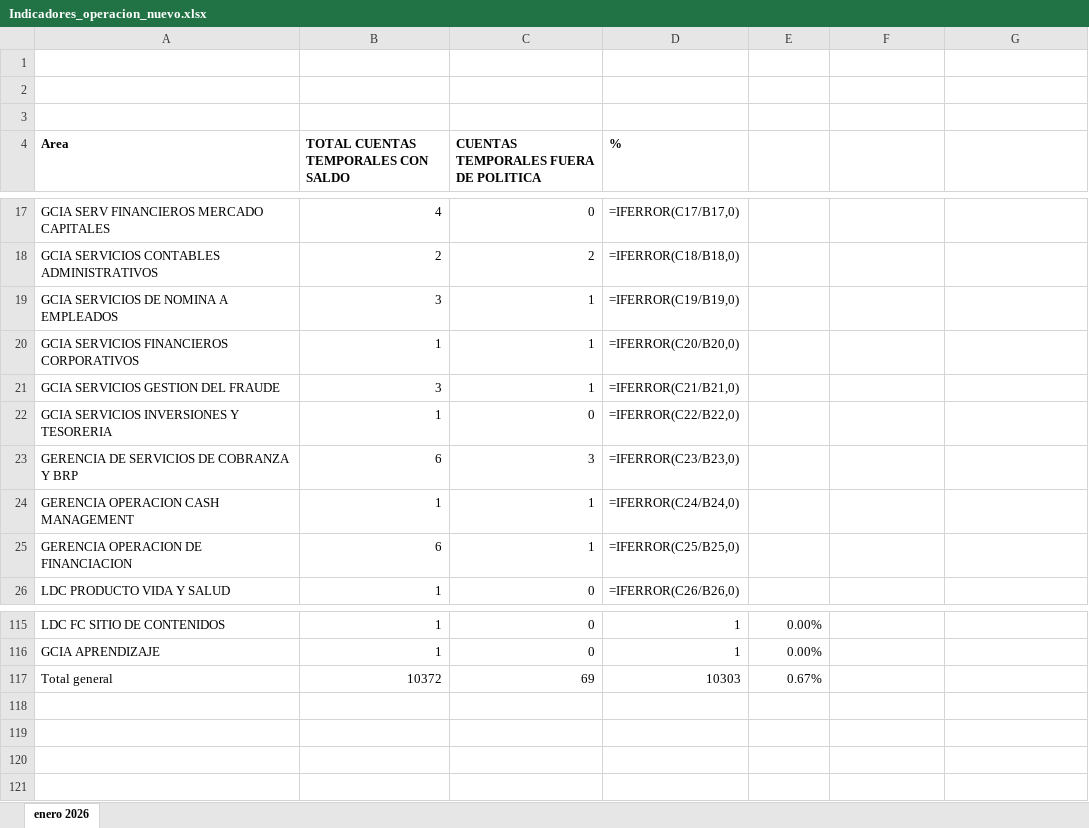
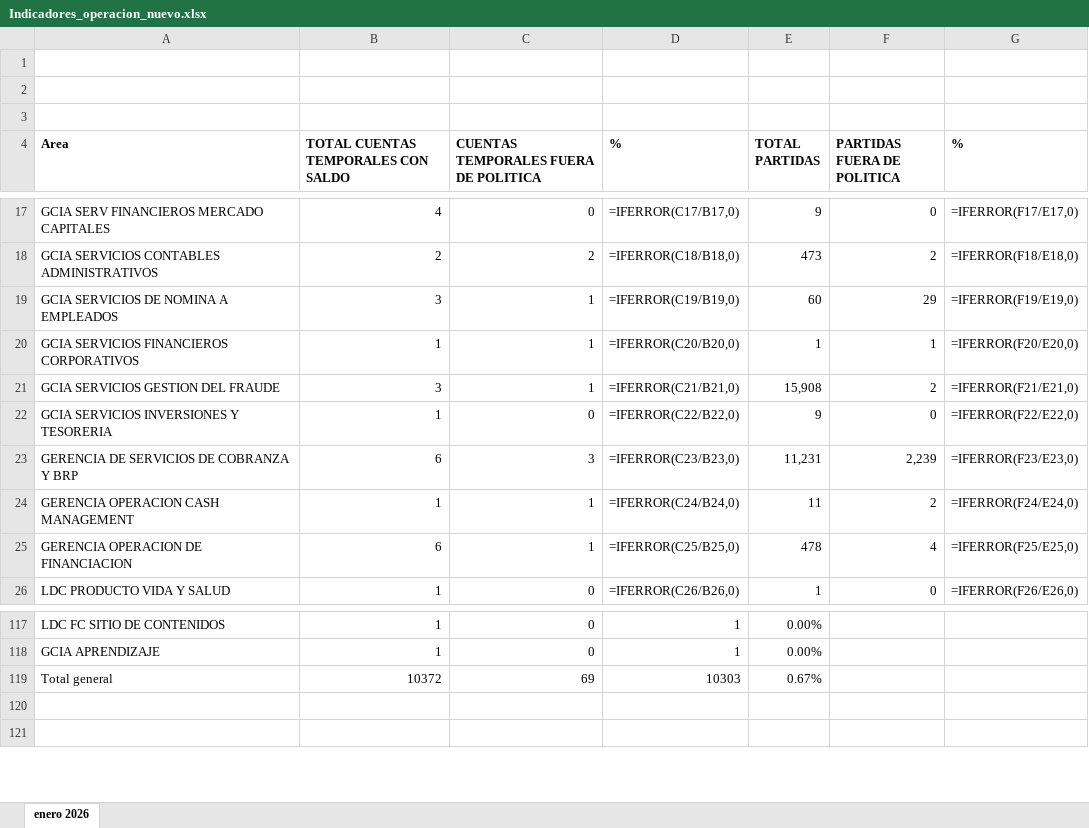
Before and after one commit to Santybanco/carpetascreadas, an Excel workbook: datos/salida/Indicadores_operacion_nuevo.xlsx, sheet enero 2026, drawn as a sheet; only a part is shown, gaps mark what is left out; values as stored, in another font and other column widths than the file's, no borders; formulas without a stored value are shown as written; removed rows and columns are numbered as before the commit, all else as after; the diff covers the shown part only; the diff names each change by its address in the sheet, - before the commit and + after, or states it on an @@ line.

```diff
--- a/datos/salida/Indicadores_operacion_nuevo.xlsx (sheet enero 2026)
+++ b/datos/salida/Indicadores_operacion_nuevo.xlsx (sheet enero 2026)
-E4: (empty)
+E4: TOTAL PARTIDAS
-F4: (empty)
+F4: PARTIDAS FUERA DE POLITICA
-G4: (empty)
+G4: %
-E17 (TOTAL PARTIDAS): (empty)
+E17 (TOTAL PARTIDAS): 9
-F17 (PARTIDAS FUERA DE POLITICA): (empty)
+F17 (PARTIDAS FUERA DE POLITICA): 0
-G17 (%): (empty)
+G17 (%): =IFERROR(F17/E17,0)
-E18 (TOTAL PARTIDAS): (empty)
+E18 (TOTAL PARTIDAS): 473
-F18 (PARTIDAS FUERA DE POLITICA): (empty)
+F18 (PARTIDAS FUERA DE POLITICA): 2
-G18 (%): (empty)
+G18 (%): =IFERROR(F18/E18,0)
-E19 (TOTAL PARTIDAS): (empty)
+E19 (TOTAL PARTIDAS): 60
-F19 (PARTIDAS FUERA DE POLITICA): (empty)
+F19 (PARTIDAS FUERA DE POLITICA): 29
-G19 (%): (empty)
+G19 (%): =IFERROR(F19/E19,0)
-E20 (TOTAL PARTIDAS): (empty)
+E20 (TOTAL PARTIDAS): 1
-F20 (PARTIDAS FUERA DE POLITICA): (empty)
+F20 (PARTIDAS FUERA DE POLITICA): 1
-G20 (%): (empty)
+G20 (%): =IFERROR(F20/E20,0)
-E21 (TOTAL PARTIDAS): (empty)
+E21 (TOTAL PARTIDAS): 15,908
-F21 (PARTIDAS FUERA DE POLITICA): (empty)
+F21 (PARTIDAS FUERA DE POLITICA): 2
-G21 (%): (empty)
+G21 (%): =IFERROR(F21/E21,0)
-E22 (TOTAL PARTIDAS): (empty)
+E22 (TOTAL PARTIDAS): 9
-F22 (PARTIDAS FUERA DE POLITICA): (empty)
+F22 (PARTIDAS FUERA DE POLITICA): 0
-G22 (%): (empty)
+G22 (%): =IFERROR(F22/E22,0)
-E23 (TOTAL PARTIDAS): (empty)
+E23 (TOTAL PARTIDAS): 11,231
-F23 (PARTIDAS FUERA DE POLITICA): (empty)
+F23 (PARTIDAS FUERA DE POLITICA): 2,239
-G23 (%): (empty)
+G23 (%): =IFERROR(F23/E23,0)
-E24 (TOTAL PARTIDAS): (empty)
+E24 (TOTAL PARTIDAS): 11
-F24 (PARTIDAS FUERA DE POLITICA): (empty)
+F24 (PARTIDAS FUERA DE POLITICA): 2
-G24 (%): (empty)
+G24 (%): =IFERROR(F24/E24,0)
-E25 (TOTAL PARTIDAS): (empty)
+E25 (TOTAL PARTIDAS): 478
-F25 (PARTIDAS FUERA DE POLITICA): (empty)
+F25 (PARTIDAS FUERA DE POLITICA): 4
-G25 (%): (empty)
+G25 (%): =IFERROR(F25/E25,0)
-E26 (TOTAL PARTIDAS): (empty)
+E26 (TOTAL PARTIDAS): 1
-F26 (PARTIDAS FUERA DE POLITICA): (empty)
+F26 (PARTIDAS FUERA DE POLITICA): 0
-G26 (%): (empty)
+G26 (%): =IFERROR(F26/E26,0)
-row 118: (empty)
-row 119: (empty)
```
Also changed, not shown: 2 added rows and 39 edited cells elsewhere in this sheet, 5 other files.
